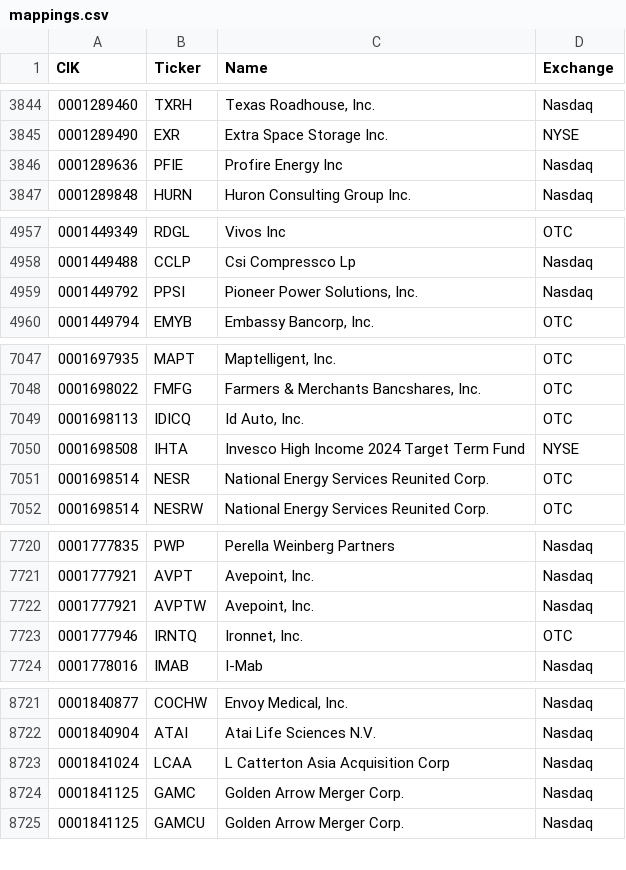
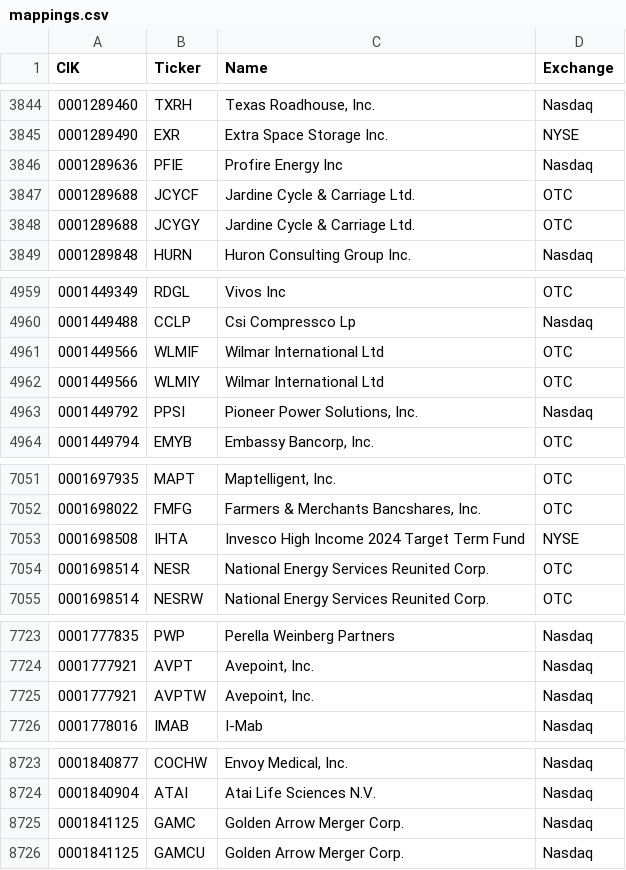
Before and after one commit to stimata-debug/sec-cik-mapper, a CSV file: mappings/stocks/mappings.csv, drawn as a sheet; only a part is shown, gaps mark what is left out; the diff covers the shown part only.

Commit message:
03/09/24 automated CRON job - update mappings

```diff
--- a/mappings/stocks/mappings.csv
+++ b/mappings/stocks/mappings.csv
@@ -3846,2 +3846,4 @@ CIK,Ticker,Name,Exchange
 0001289636,PFIE,Profire Energy Inc,Nasdaq
+0001289688,JCYCF,Jardine Cycle & Carriage Ltd.,OTC
+0001289688,JCYGY,Jardine Cycle & Carriage Ltd.,OTC
 0001289848,HURN,Huron Consulting Group Inc.,Nasdaq
@@ -4958,2 +4960,4 @@ CIK,Ticker,Name,Exchange
 0001449488,CCLP,Csi Compressco Lp,Nasdaq
+0001449566,WLMIF,Wilmar International Ltd,OTC
+0001449566,WLMIY,Wilmar International Ltd,OTC
 0001449792,PPSI,"Pioneer Power Solutions, Inc.",Nasdaq
@@ -7048,3 +7052,2 @@ CIK,Ticker,Name,Exchange
 0001698022,FMFG,"Farmers & Merchants Bancshares, Inc.",OTC
-0001698113,IDICQ,"Id Auto, Inc.",OTC
 0001698508,IHTA,Invesco High Income 2024 Target Term Fund,NYSE
@@ -7722,3 +7725,2 @@ CIK,Ticker,Name,Exchange
 0001777921,AVPTW,"Avepoint, Inc.",Nasdaq
-0001777946,IRNTQ,"Ironnet, Inc.",OTC
 0001778016,IMAB,I-Mab,Nasdaq
@@ -8722,3 +8724,2 @@ CIK,Ticker,Name,Exchange
 0001840904,ATAI,Atai Life Sciences N.V.,Nasdaq
-0001841024,LCAA,L Catterton Asia Acquisition Corp,Nasdaq
 0001841125,GAMC,Golden Arrow Merger Corp.,Nasdaq
```
Also changed, not shown: 2 added rows, 1 removed row and 8 edited cells elsewhere in this file, 8 other files.
